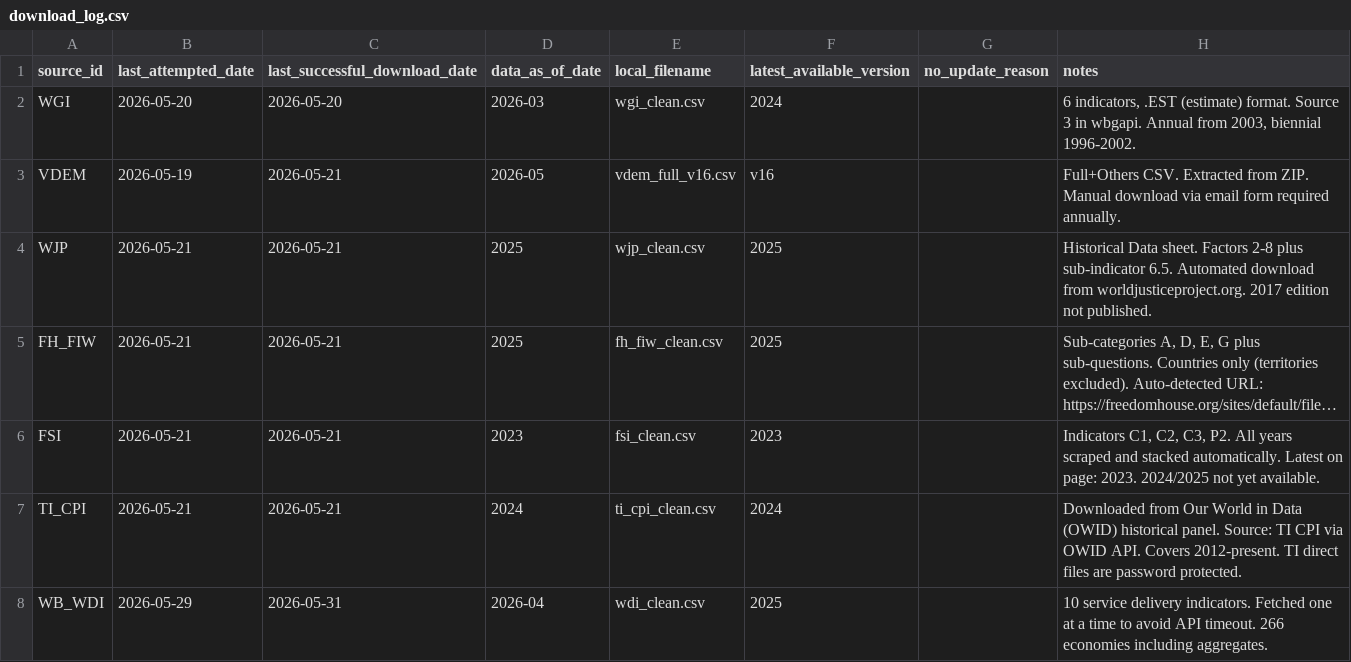
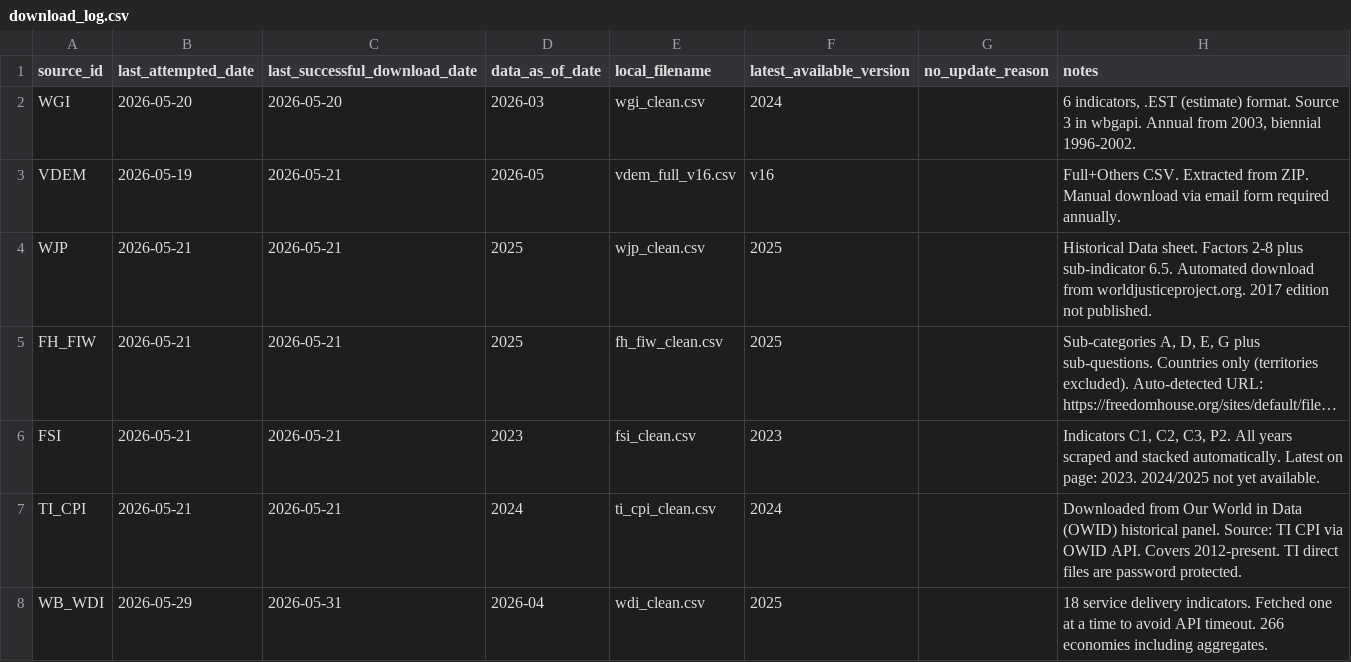
Before and after one commit to mjboulanger/governance-framework, a CSV file: data/raw/download_log.csv, drawn as a sheet; long unchanged cells end in ….

```diff
--- a/data/raw/download_log.csv
+++ b/data/raw/download_log.csv
@@ -7,2 +7,2 @@ FSI,2026-05-21,2026-05-21,2023,fsi_clean.csv,2023,,"Indicators C1, C2, C3, P2. A
 TI_CPI,2026-05-21,2026-05-21,2024,ti_cpi_clean.csv,2024,,Downloaded from Our World in Data (OWID) historical panel. Source: TI CPI via OWID API. Covers 2012-present. TI direct files are password protected.
-WB_WDI,2026-05-29,2026-05-31,2026-04,wdi_clean.csv,2025,,10 service delivery indicators. Fetched one at a time to avoid API timeout. 266 economies including aggregates.
+WB_WDI,2026-05-29,2026-05-31,2026-04,wdi_clean.csv,2025,,18 service delivery indicators. Fetched one at a time to avoid API timeout. 266 economies including aggregates.
```
Also changed, not shown: data/processed/source_registry.csv, 3 other files.
